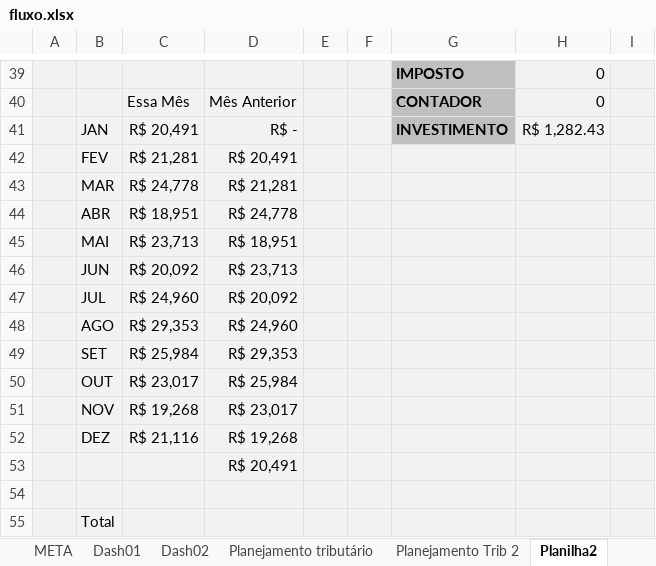
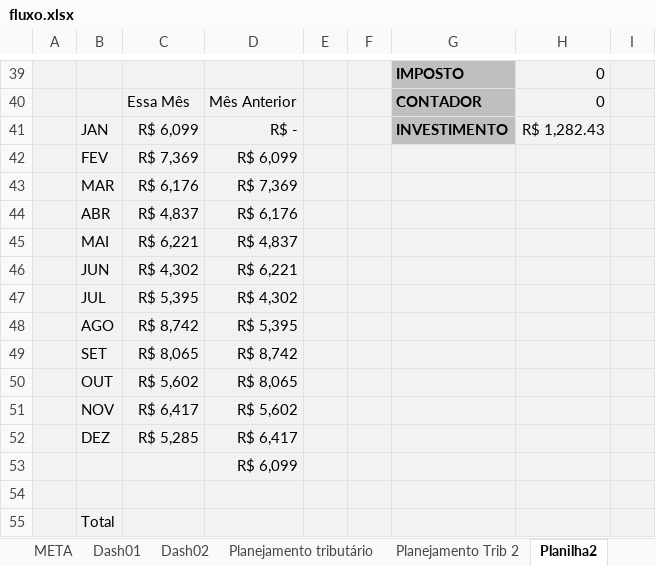
Before and after one commit to danieljstri/Dashup, an Excel workbook: app/fluxo.xlsx, sheet Planilha2, drawn as a sheet; only a part is shown, gaps mark what is left out; values as stored, in another font and other column widths than the file's, no borders; conditional formats not drawn; the diff covers the shown part only; the diff names each change by its address in the sheet, - before the commit and + after, or states it on an @@ line.

```diff
--- a/app/fluxo.xlsx (sheet Planilha2)
+++ b/app/fluxo.xlsx (sheet Planilha2)
-C41: R$ 20,491
+C41: R$ 6,099
-C42: R$ 21,281
+C42: R$ 7,369
-D42: R$ 20,491
+D42: R$ 6,099
-C43: R$ 24,778
+C43: R$ 6,176
-D43: R$ 21,281
+D43: R$ 7,369
-C44: R$ 18,951
+C44: R$ 4,837
-D44: R$ 24,778
+D44: R$ 6,176
-C45: R$ 23,713
+C45: R$ 6,221
-D45: R$ 18,951
+D45: R$ 4,837
-C46: R$ 20,092
+C46: R$ 4,302
-D46: R$ 23,713
+D46: R$ 6,221
-C47: R$ 24,960
+C47: R$ 5,395
-D47: R$ 20,092
+D47: R$ 4,302
-C48: R$ 29,353
+C48: R$ 8,742
-D48: R$ 24,960
+D48: R$ 5,395
-C49: R$ 25,984
+C49: R$ 8,065
-D49: R$ 29,353
+D49: R$ 8,742
-C50: R$ 23,017
+C50: R$ 5,602
-D50: R$ 25,984
+D50: R$ 8,065
-C51: R$ 19,268
+C51: R$ 6,417
-D51: R$ 23,017
+D51: R$ 5,602
-C52: R$ 21,116
+C52: R$ 5,285
-D52: R$ 19,268
+D52: R$ 6,417
-D53: R$ 20,491
+D53: R$ 6,099
```
Also changed, not shown: 10 edited cells elsewhere in this sheet, sheet FLUXO DE CAIXA, sheet LIVRO CAIXA, sheet META, sheet Dash01, charts or pictures, 1 other file.
